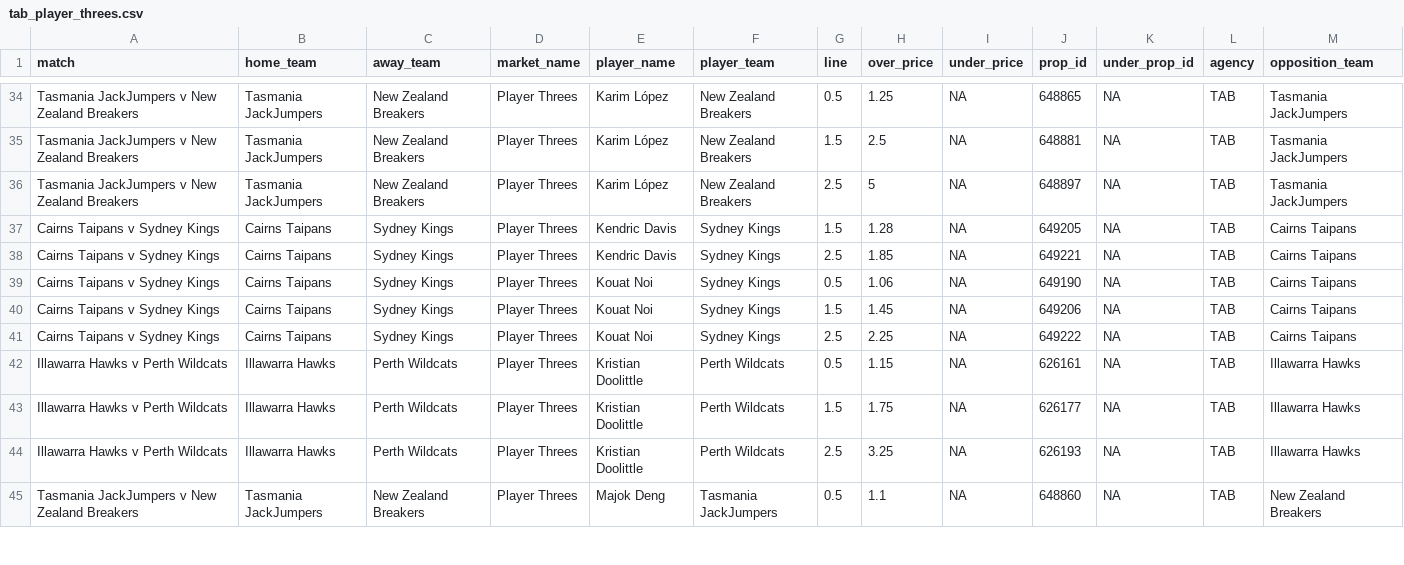
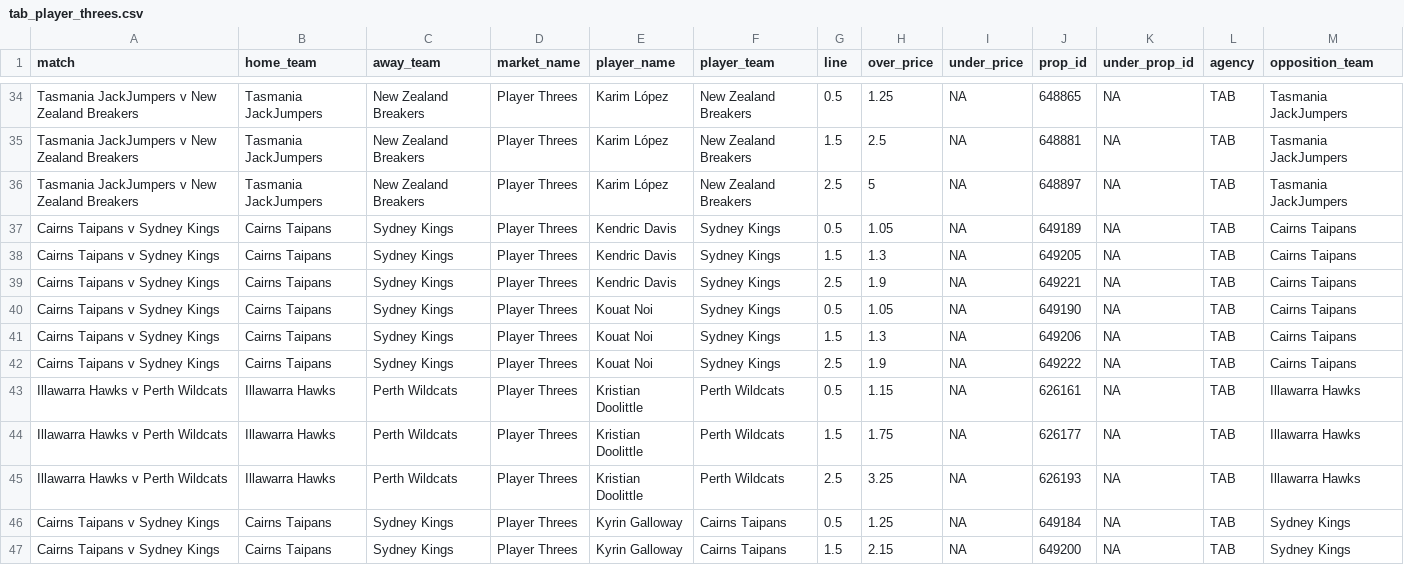
Before and after one commit to jamesbrown1417/NBL, a CSV file: Data/scraped_odds/tab_player_threes.csv, drawn as a sheet; only a part is shown, gaps mark what is left out; the shorter side is filled out with more unchanged rows; the diff covers the shown part only.

```diff
--- a/Data/scraped_odds/tab_player_threes.csv
+++ b/Data/scraped_odds/tab_player_threes.csv
@@ -36,7 +36,8 @@ Tasmania JackJumpers v New Zealand Breakers,Tasmania JackJumpers,New Zealand Bre
 Tasmania JackJumpers v New Zealand Breakers,Tasmania JackJumpers,New Zealand Breakers,Player Threes,Karim López,New Zealand Breakers,2.5,5,NA,648897,NA,TAB,Tasmania JackJumpers
-Cairns Taipans v Sydney Kings,Cairns Taipans,Sydney Kings,Player Threes,Kendric Davis,Sydney Kings,1.5,1.28,NA,649205,NA,TAB,Cairns Taipans
-Cairns Taipans v Sydney Kings,Cairns Taipans,Sydney Kings,Player Threes,Kendric Davis,Sydney Kings,2.5,1.85,NA,649221,NA,TAB,Cairns Taipans
-Cairns Taipans v Sydney Kings,Cairns Taipans,Sydney Kings,Player Threes,Kouat Noi,Sydney Kings,0.5,1.06,NA,649190,NA,TAB,Cairns Taipans
-Cairns Taipans v Sydney Kings,Cairns Taipans,Sydney Kings,Player Threes,Kouat Noi,Sydney Kings,1.5,1.45,NA,649206,NA,TAB,Cairns Taipans
-Cairns Taipans v Sydney Kings,Cairns Taipans,Sydney Kings,Player Threes,Kouat Noi,Sydney Kings,2.5,2.25,NA,649222,NA,TAB,Cairns Taipans
+Cairns Taipans v Sydney Kings,Cairns Taipans,Sydney Kings,Player Threes,Kendric Davis,Sydney Kings,0.5,1.05,NA,649189,NA,TAB,Cairns Taipans
+Cairns Taipans v Sydney Kings,Cairns Taipans,Sydney Kings,Player Threes,Kendric Davis,Sydney Kings,1.5,1.3,NA,649205,NA,TAB,Cairns Taipans
+Cairns Taipans v Sydney Kings,Cairns Taipans,Sydney Kings,Player Threes,Kendric Davis,Sydney Kings,2.5,1.9,NA,649221,NA,TAB,Cairns Taipans
+Cairns Taipans v Sydney Kings,Cairns Taipans,Sydney Kings,Player Threes,Kouat Noi,Sydney Kings,0.5,1.05,NA,649190,NA,TAB,Cairns Taipans
+Cairns Taipans v Sydney Kings,Cairns Taipans,Sydney Kings,Player Threes,Kouat Noi,Sydney Kings,1.5,1.3,NA,649206,NA,TAB,Cairns Taipans
+Cairns Taipans v Sydney Kings,Cairns Taipans,Sydney Kings,Player Threes,Kouat Noi,Sydney Kings,2.5,1.9,NA,649222,NA,TAB,Cairns Taipans
 Illawarra Hawks v Perth Wildcats,Illawarra Hawks,Perth Wildcats,Player Threes,Kristian Doolittle,Perth Wildcats,0.5,1.15,NA,626161,NA,TAB,Illawarra Hawks
@@ -44 +45,3 @@ Illawarra Hawks v Perth Wildcats,Illawarra Hawks,Perth Wildcats,Player Threes,Kr
 Illawarra Hawks v Perth Wildcats,Illawarra Hawks,Perth Wildcats,Player Threes,Kristian Doolittle,Perth Wildcats,2.5,3.25,NA,626193,NA,TAB,Illawarra Hawks
+Cairns Taipans v Sydney Kings,Cairns Taipans,Sydney Kings,Player Threes,Kyrin Galloway,Cairns Taipans,0.5,1.25,NA,649184,NA,TAB,Sydney Kings
+Cairns Taipans v Sydney Kings,Cairns Taipans,Sydney Kings,Player Threes,Kyrin Galloway,Cairns Taipans,1.5,2.15,NA,649200,NA,TAB,Sydney Kings
```
Also changed, not shown: 7 added rows and 20 edited cells elsewhere in this file, Data/scraped_odds/pointsbet_h2h.csv, Data/scraped_odds/sportsbet_player_assists.csv, 43 other files.
